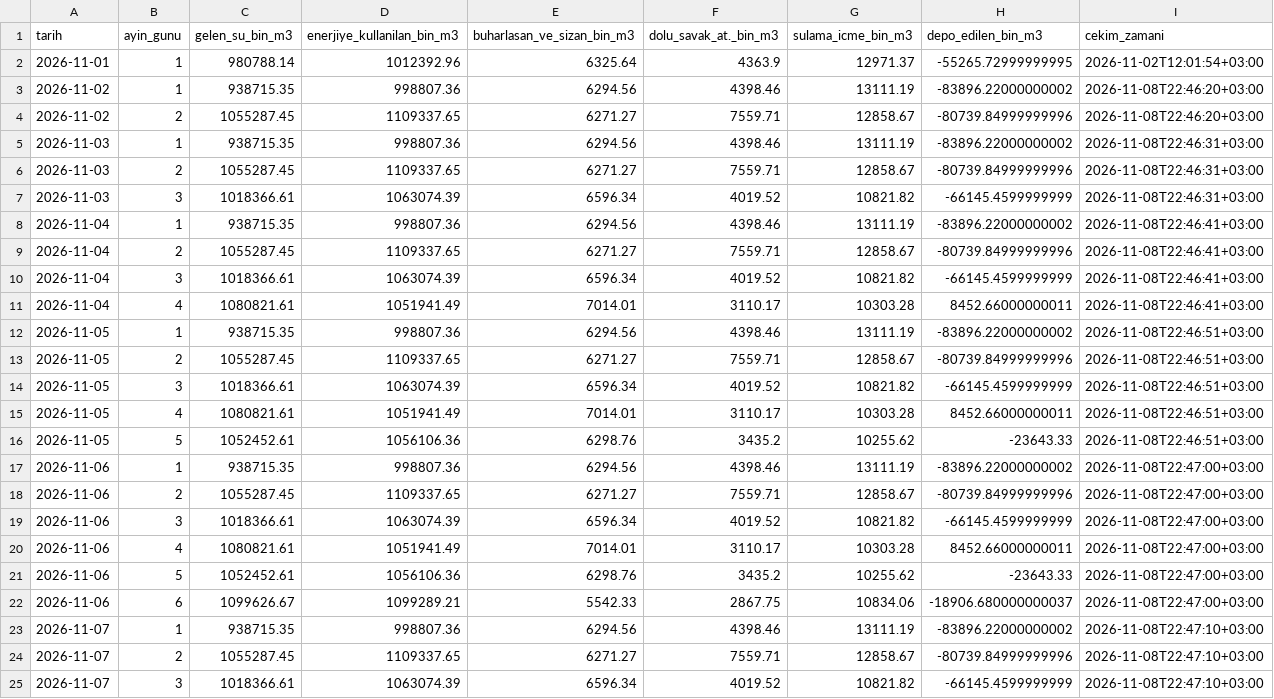
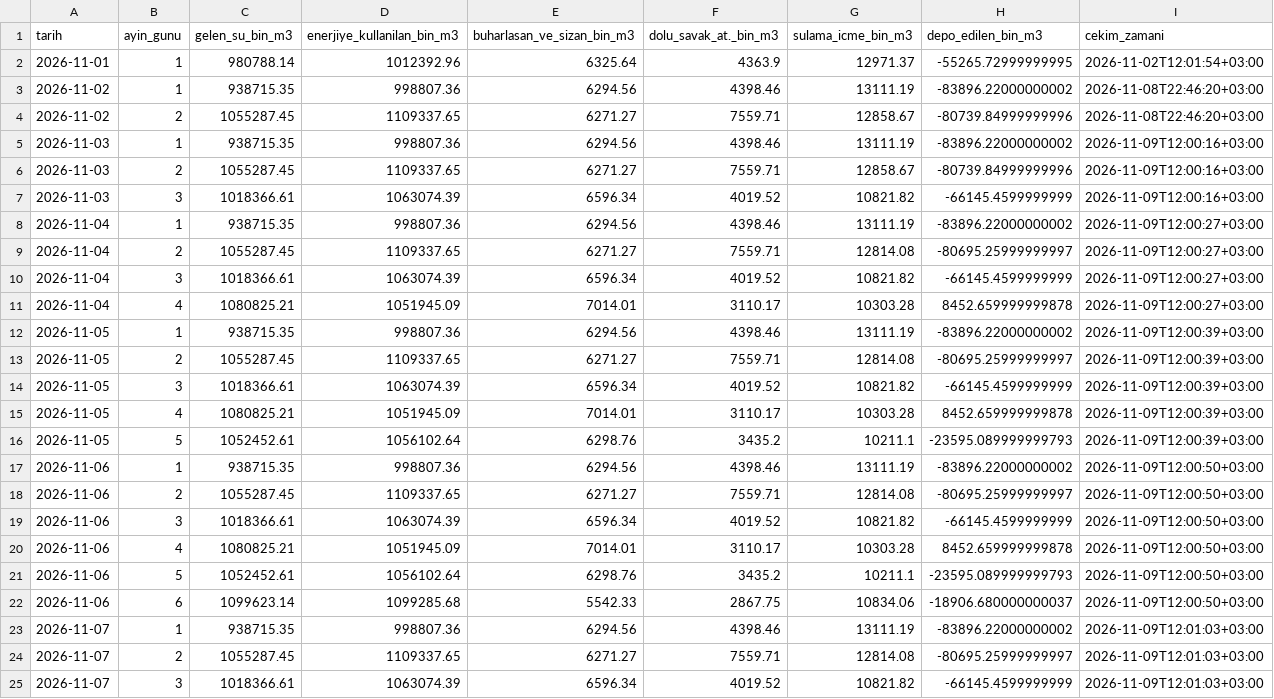
Before and after one commit to emresoykan/turkiye-energy-mcp, a CSV file: su_durumu/2026/2026-11.csv, drawn as a sheet; only a part is shown; the diff covers the shown part only.

```diff
--- a/su_durumu/2026/2026-11.csv
+++ b/su_durumu/2026/2026-11.csv
@@ -4,22 +4,22 @@ tarih,ayin_gunu,gelen_su_bin_m3,enerjiye_kullanilan_bin_m3,buharlasan_ve_sizan_b
 2026-11-02,2,1055287.45,1109337.65,6271.27,7559.71,12858.67,-80739.84999999996,2026-11-08T22:46:20+03:00
-2026-11-03,1,938715.35,998807.36,6294.56,4398.46,13111.19,-83896.22000000002,2026-11-08T22:46:31+03:00
-2026-11-03,2,1055287.45,1109337.65,6271.27,7559.71,12858.67,-80739.84999999996,2026-11-08T22:46:31+03:00
-2026-11-03,3,1018366.61,1063074.39,6596.34,4019.52,10821.82,-66145.4599999999,2026-11-08T22:46:31+03:00
-2026-11-04,1,938715.35,998807.36,6294.56,4398.46,13111.19,-83896.22000000002,2026-11-08T22:46:41+03:00
-2026-11-04,2,1055287.45,1109337.65,6271.27,7559.71,12858.67,-80739.84999999996,2026-11-08T22:46:41+03:00
-2026-11-04,3,1018366.61,1063074.39,6596.34,4019.52,10821.82,-66145.4599999999,2026-11-08T22:46:41+03:00
-2026-11-04,4,1080821.61,1051941.49,7014.01,3110.17,10303.28,8452.66000000011,2026-11-08T22:46:41+03:00
-2026-11-05,1,938715.35,998807.36,6294.56,4398.46,13111.19,-83896.22000000002,2026-11-08T22:46:51+03:00
-2026-11-05,2,1055287.45,1109337.65,6271.27,7559.71,12858.67,-80739.84999999996,2026-11-08T22:46:51+03:00
-2026-11-05,3,1018366.61,1063074.39,6596.34,4019.52,10821.82,-66145.4599999999,2026-11-08T22:46:51+03:00
-2026-11-05,4,1080821.61,1051941.49,7014.01,3110.17,10303.28,8452.66000000011,2026-11-08T22:46:51+03:00
-2026-11-05,5,1052452.61,1056106.36,6298.76,3435.2,10255.62,-23643.33,2026-11-08T22:46:51+03:00
-2026-11-06,1,938715.35,998807.36,6294.56,4398.46,13111.19,-83896.22000000002,2026-11-08T22:47:00+03:00
-2026-11-06,2,1055287.45,1109337.65,6271.27,7559.71,12858.67,-80739.84999999996,2026-11-08T22:47:00+03:00
-2026-11-06,3,1018366.61,1063074.39,6596.34,4019.52,10821.82,-66145.4599999999,2026-11-08T22:47:00+03:00
-2026-11-06,4,1080821.61,1051941.49,7014.01,3110.17,10303.28,8452.66000000011,2026-11-08T22:47:00+03:00
-2026-11-06,5,1052452.61,1056106.36,6298.76,3435.2,10255.62,-23643.33,2026-11-08T22:47:00+03:00
-2026-11-06,6,1099626.67,1099289.21,5542.33,2867.75,10834.06,-18906.680000000037,2026-11-08T22:47:00+03:00
-2026-11-07,1,938715.35,998807.36,6294.56,4398.46,13111.19,-83896.22000000002,2026-11-08T22:47:10+03:00
-2026-11-07,2,1055287.45,1109337.65,6271.27,7559.71,12858.67,-80739.84999999996,2026-11-08T22:47:10+03:00
-2026-11-07,3,1018366.61,1063074.39,6596.34,4019.52,10821.82,-66145.4599999999,2026-11-08T22:47:10+03:00
+2026-11-03,1,938715.35,998807.36,6294.56,4398.46,13111.19,-83896.22000000002,2026-11-09T12:00:16+03:00
+2026-11-03,2,1055287.45,1109337.65,6271.27,7559.71,12858.67,-80739.84999999996,2026-11-09T12:00:16+03:00
+2026-11-03,3,1018366.61,1063074.39,6596.34,4019.52,10821.82,-66145.4599999999,2026-11-09T12:00:16+03:00
+2026-11-04,1,938715.35,998807.36,6294.56,4398.46,13111.19,-83896.22000000002,2026-11-09T12:00:27+03:00
+2026-11-04,2,1055287.45,1109337.65,6271.27,7559.71,12814.08,-80695.25999999997,2026-11-09T12:00:27+03:00
+2026-11-04,3,1018366.61,1063074.39,6596.34,4019.52,10821.82,-66145.4599999999,2026-11-09T12:00:27+03:00
+2026-11-04,4,1080825.21,1051945.09,7014.01,3110.17,10303.28,8452.659999999878,2026-11-09T12:00:27+03:00
+2026-11-05,1,938715.35,998807.36,6294.56,4398.46,13111.19,-83896.22000000002,2026-11-09T12:00:39+03:00
+2026-11-05,2,1055287.45,1109337.65,6271.27,7559.71,12814.08,-80695.25999999997,2026-11-09T12:00:39+03:00
+2026-11-05,3,1018366.61,1063074.39,6596.34,4019.52,10821.82,-66145.4599999999,2026-11-09T12:00:39+03:00
+2026-11-05,4,1080825.21,1051945.09,7014.01,3110.17,10303.28,8452.659999999878,2026-11-09T12:00:39+03:00
+2026-11-05,5,1052452.61,1056102.64,6298.76,3435.2,10211.1,-23595.089999999793,2026-11-09T12:00:39+03:00
+2026-11-06,1,938715.35,998807.36,6294.56,4398.46,13111.19,-83896.22000000002,2026-11-09T12:00:50+03:00
+2026-11-06,2,1055287.45,1109337.65,6271.27,7559.71,12814.08,-80695.25999999997,2026-11-09T12:00:50+03:00
+2026-11-06,3,1018366.61,1063074.39,6596.34,4019.52,10821.82,-66145.4599999999,2026-11-09T12:00:50+03:00
+2026-11-06,4,1080825.21,1051945.09,7014.01,3110.17,10303.28,8452.659999999878,2026-11-09T12:00:50+03:00
+2026-11-06,5,1052452.61,1056102.64,6298.76,3435.2,10211.1,-23595.089999999793,2026-11-09T12:00:50+03:00
+2026-11-06,6,1099623.14,1099285.68,5542.33,2867.75,10834.06,-18906.680000000037,2026-11-09T12:00:50+03:00
+2026-11-07,1,938715.35,998807.36,6294.56,4398.46,13111.19,-83896.22000000002,2026-11-09T12:01:03+03:00
+2026-11-07,2,1055287.45,1109337.65,6271.27,7559.71,12814.08,-80695.25999999997,2026-11-09T12:01:03+03:00
+2026-11-07,3,1018366.61,1063074.39,6596.34,4019.52,10821.82,-66145.4599999999,2026-11-09T12:01:03+03:00
```
Also changed, not shown: 8 added rows and 14 edited cells elsewhere in this file, bolgesel_puant/2026/2026-11.csv, gunluk_uretim_kaynak/2026/2026-11.csv, 8 other files.
